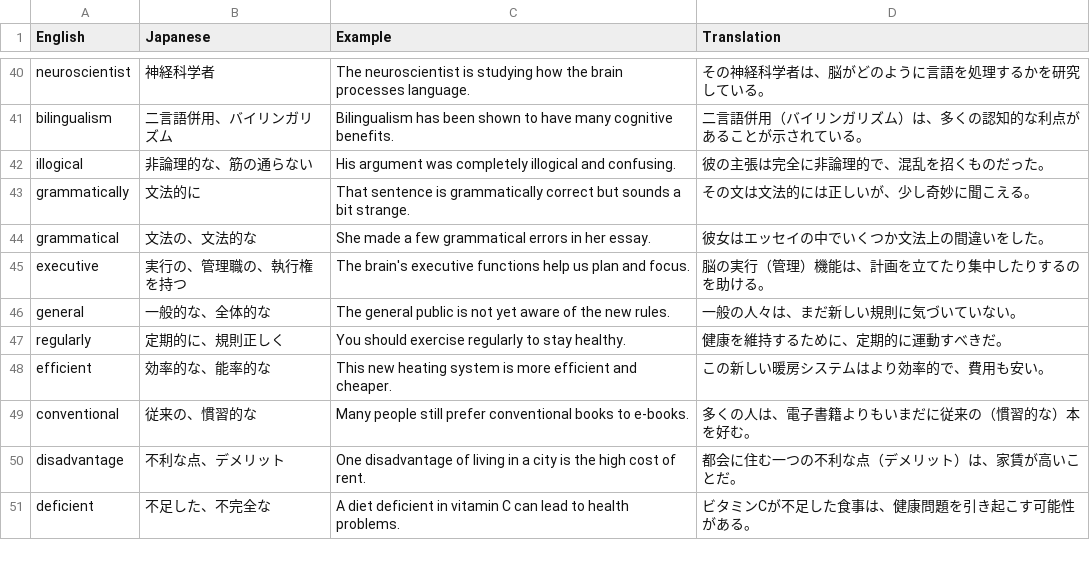
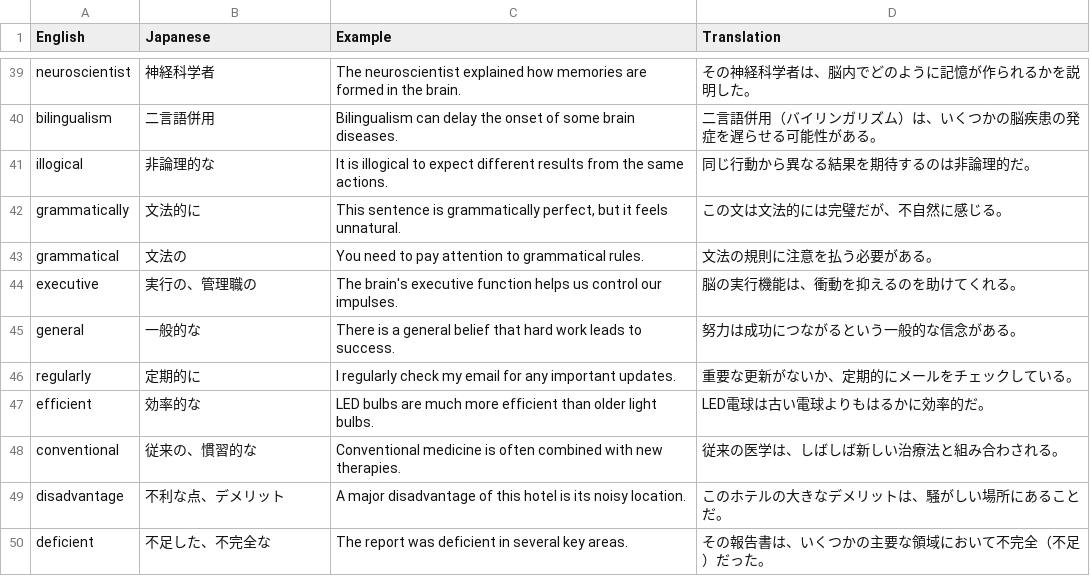
Before and after one commit to toppatayouhei-debug/CROWN, a CSV file: crowntango.csv, drawn as a sheet; only a part is shown, gaps mark what is left out; addresses are those after the commit; the diff covers the shown part only; the diff names each change by its address in the sheet, - before the commit and + after, or states it on an @@ line.

```diff
--- a/crowntango.csv
+++ b/crowntango.csv
-C39 (Example): The neuroscientist is studying how the brain processes language.
+C39 (Example): The neuroscientist explained how memories are formed in the brain.
-D39 (Translation): その神経科学者は、脳がどのように言語を処理するかを研究している。
+D39 (Translation): その神経科学者は、脳内でどのように記憶が作られるかを説明した。
-B40 (Japanese): 二言語併用、バイリンガリズム
+B40 (Japanese): 二言語併用
-C40 (Example): Bilingualism has been shown to have many cognitive benefits.
+C40 (Example): Bilingualism can delay the onset of some brain diseases.
-D40 (Translation): 二言語併用（バイリンガリズム）は、多くの認知的な利点があることが示されている。
+D40 (Translation): 二言語併用（バイリンガリズム）は、いくつかの脳疾患の発症を遅らせる可能性がある。
-B41 (Japanese): 非論理的な、筋の通らない
+B41 (Japanese): 非論理的な
-C41 (Example): His argument was completely illogical and confusing.
+C41 (Example): It is illogical to expect different results from the same actions.
-D41 (Translation): 彼の主張は完全に非論理的で、混乱を招くものだった。
+D41 (Translation): 同じ行動から異なる結果を期待するのは非論理的だ。
-C42 (Example): That sentence is grammatically correct but sounds a bit strange.
+C42 (Example): This sentence is grammatically perfect, but it feels unnatural.
-D42 (Translation): その文は文法的には正しいが、少し奇妙に聞こえる。
+D42 (Translation): この文は文法的には完璧だが、不自然に感じる。
-B43 (Japanese): 文法の、文法的な
+B43 (Japanese): 文法の
-C43 (Example): She made a few grammatical errors in her essay.
+C43 (Example): You need to pay attention to grammatical rules.
-D43 (Translation): 彼女はエッセイの中でいくつか文法上の間違いをした。
+D43 (Translation): 文法の規則に注意を払う必要がある。
-B44 (Japanese): 実行の、管理職の、執行権を持つ
+B44 (Japanese): 実行の、管理職の
-C44 (Example): …brain's executive functions help us plan and focus.
+C44 (Example): …brain's executive function helps us control our impulses.
-D44 (Translation): 脳の実行（管理）機能は、計画を立てたり集中したりするのを助ける。
+D44 (Translation): 脳の実行機能は、衝動を抑えるのを助けてくれる。
-B45 (Japanese): 一般的な、全体的な
+B45 (Japanese): 一般的な
-C45 (Example): The general public is not yet aware of the new rules.
+C45 (Example): There is a general belief that hard work leads to success.
-D45 (Translation): 一般の人々は、まだ新しい規則に気づいていない。
+D45 (Translation): 努力は成功につながるという一般的な信念がある。
-B46 (Japanese): 定期的に、規則正しく
+B46 (Japanese): 定期的に
-C46 (Example): You should exercise regularly to stay healthy.
+C46 (Example): I regularly check my email for any important updates.
-D46 (Translation): 健康を維持するために、定期的に運動すべきだ。
+D46 (Translation): 重要な更新がないか、定期的にメールをチェックしている。
-B47 (Japanese): 効率的な、能率的な
+B47 (Japanese): 効率的な
-C47 (Example): This new heating system is more efficient and cheaper.
+C47 (Example): LED bulbs are much more efficient than older light bulbs.
-D47 (Translation): この新しい暖房システムはより効率的で、費用も安い。
+D47 (Translation): LED電球は古い電球よりもはるかに効率的だ。
-C48 (Example): Many people still prefer conventional books to e-books.
+C48 (Example): Conventional medicine is often combined with new therapies.
-D48 (Translation): 多くの人は、電子書籍よりもいまだに従来の（慣習的な）本を好む。
+D48 (Translation): 従来の医学は、しばしば新しい治療法と組み合わされる。
-C49 (Example): One disadvantage of living in a city is the high cost of rent.
+C49 (Example): A major disadvantage of this hotel is its noisy location.
-D49 (Translation): 都会に住む一つの不利な点（デメリット）は、家賃が高いことだ。
+D49 (Translation): このホテルの大きなデメリットは、騒がしい場所にあることだ。
-C50 (Example): A diet deficient in vitamin C can lead to health problems.
+C50 (Example): The report was deficient in several key areas.
-D50 (Translation): ビタミンCが不足した食事は、健康問題を引き起こす可能性がある。
+D50 (Translation): その報告書は、いくつかの主要な領域において不完全（不足）だった。
```
Also changed, not shown: 1 removed row and 111 edited cells elsewhere in this file.
